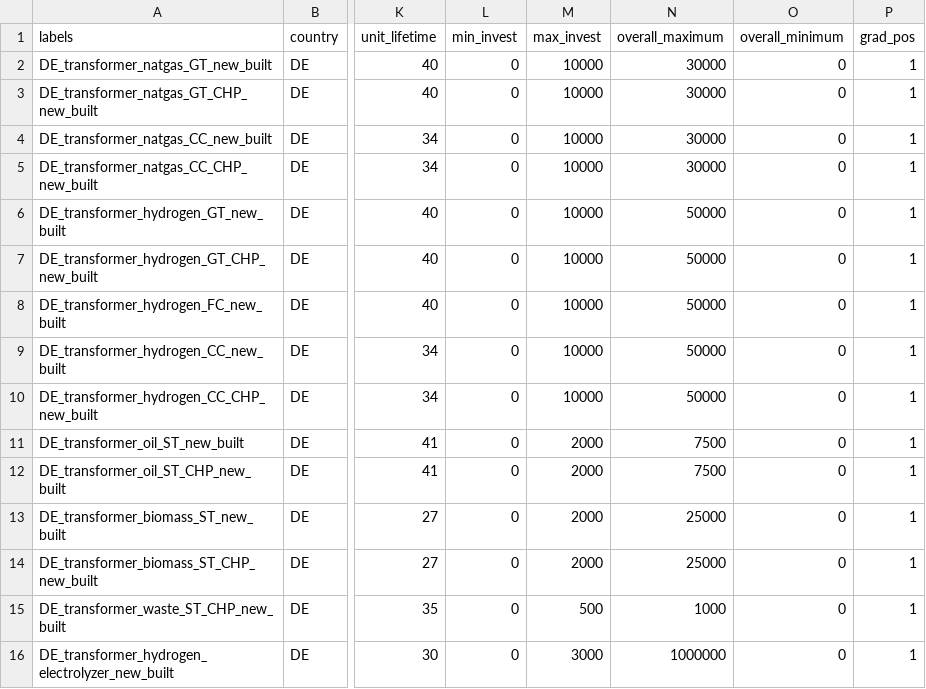
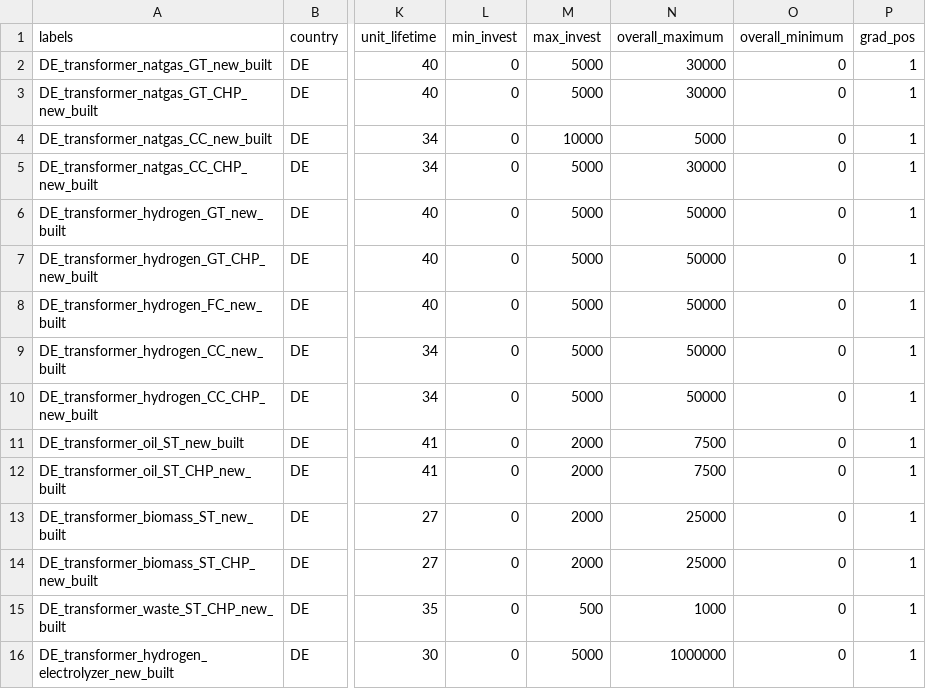
Before and after one commit to pommes-public/pommesdata, a CSV file: raw_data_input/powerplants_er/transformers_investment_options.csv, drawn as a sheet; only a part is shown, gaps mark what is left out; the diff names each change by its address in the sheet, - before the commit and + after, or states it on an @@ line.

Commit message:
Add hydrogen investment limits, hydrogen sprinters and demand projection

```diff
--- a/raw_data_input/powerplants_er/transformers_investment_options.csv
+++ b/raw_data_input/powerplants_er/transformers_investment_options.csv
-M2:M3 (max_invest): 10000
+M2:M3 (max_invest): 5000
-N4 (overall_maximum): 30000
+N4 (overall_maximum): 5000
-M5:M10 (max_invest): 10000
+M5:M10 (max_invest): 5000
-M16 (max_invest): 3000
+M16 (max_invest): 5000
```
Also changed, not shown: 3 other files.
